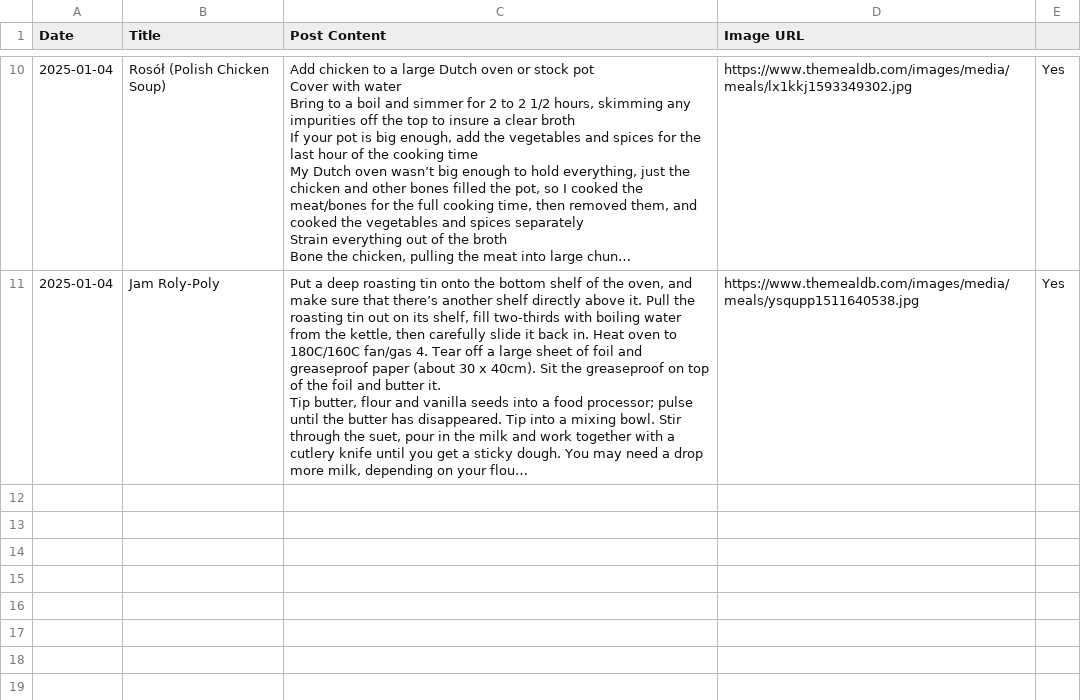
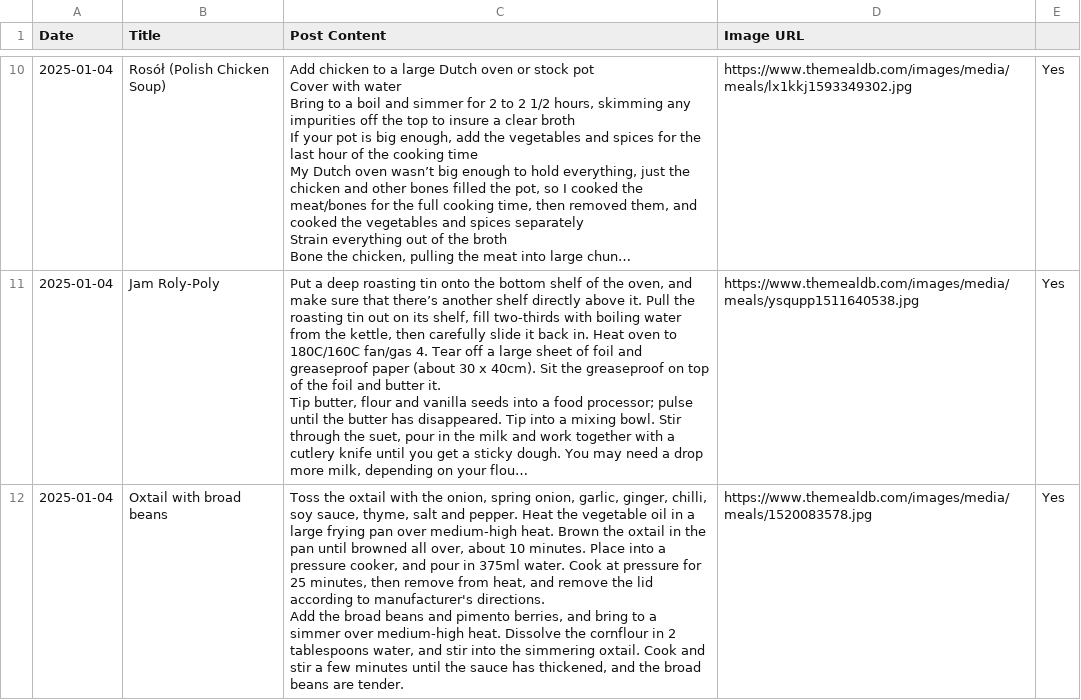
Before and after one commit to ImmutableType/X_IT_BTCETH_BOT, a CSV file: recipes.csv, drawn as a sheet; only a part is shown, gaps mark what is left out; long unchanged cells end in …; ↵ is a line break in a cell; the diff names each change by its address in the sheet, - before the commit and + after, or states it on an @@ line.

```diff
--- a/recipes.csv
+++ b/recipes.csv
+row 12: 2025-01-04 | Oxtail with broad beans | Toss the oxtail with the onion, spring onion, garlic, ginger, chilli, soy sauce, thyme, salt and pepper. Heat the vegetable oil in a large frying pan over medium-high heat. Brown the oxtail in the pan until browned all over, about 10 minutes. Place into a pressure cooker, and pour in 375ml water. Cook at pressure for 25 minutes, then remove from heat, and remove the lid according to manufacturer's directions. ↵ Add the broad beans and pimento berries, and bring to a simmer over medium-high heat. Dissolve the cornflour in 2 tablespoons water, and stir into the simmering oxtail. Cook and stir a few minutes until the sauce has thickened, and the broad beans are tender. | https://www.themealdb.com/images/media/meals/1520083578.jpg | Yes
```
